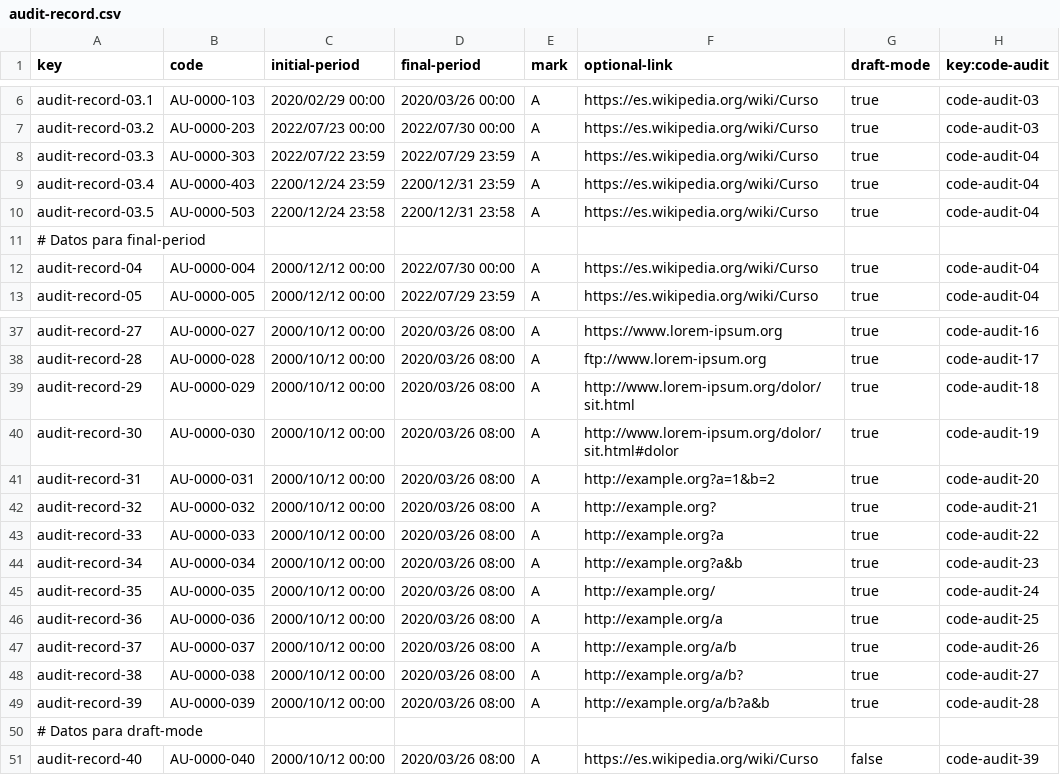
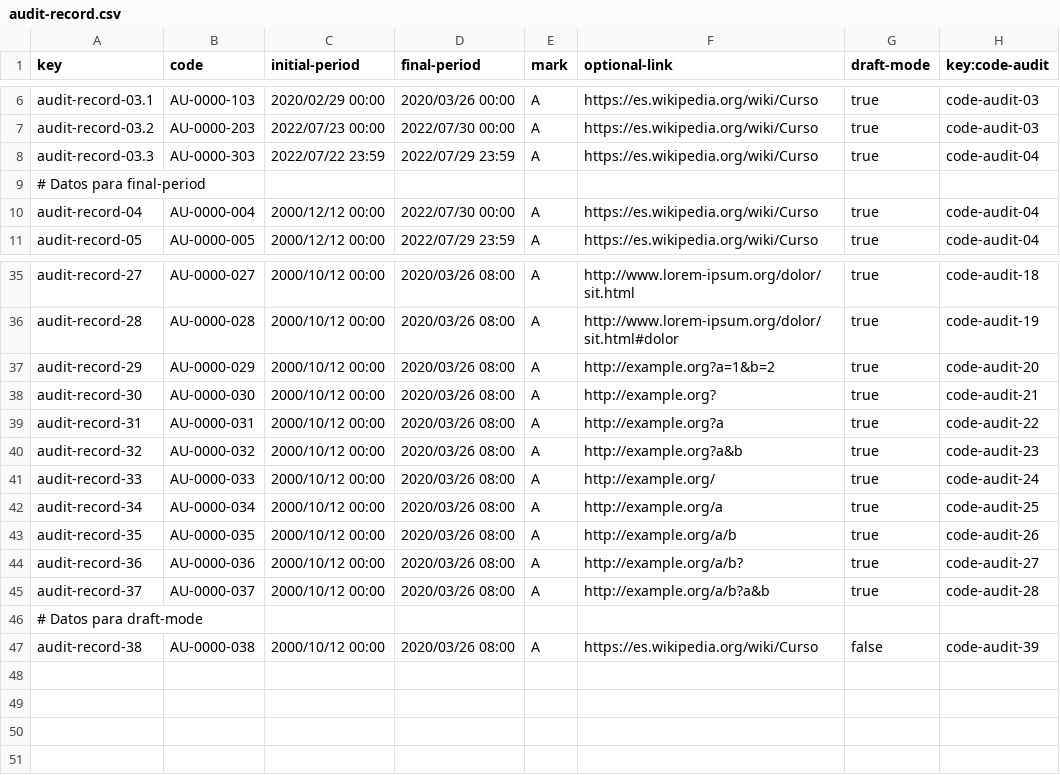
Before and after one commit to SoniaRM/Acme-SF-D04-24.5.0, a CSV file: src/main/webapp/WEB-INF/resources/sample-data/audit-record.csv, drawn as a sheet; only a part is shown, gaps mark what is left out; removed rows and columns are numbered as before the commit, all else as after; the diff covers the shown part only; the diff names each change by its address in the sheet, - before the commit and + after, or states it on an @@ line.

```diff
--- a/src/main/webapp/WEB-INF/resources/sample-data/audit-record.csv
+++ b/src/main/webapp/WEB-INF/resources/sample-data/audit-record.csv
-row 9: audit-record-03.4 | AU-0000-403 | 2200/12/24 23:59 | 2200/12/31 23:59 | A | https://es.wikipedia.org/wiki/Curso | true | code-audit-04
-row 10: audit-record-03.5 | AU-0000-503 | 2200/12/24 23:58 | 2200/12/31 23:58 | A | https://es.wikipedia.org/wiki/Curso | true | code-audit-04
-F35 (optional-link): https://www.lorem-ipsum.org
+F35 (optional-link): http://www.lorem-ipsum.org/dolor/sit.html
-H35 (key:code-audit): code-audit-16
+H35 (key:code-audit): code-audit-18
-F36 (optional-link): ftp://www.lorem-ipsum.org
+F36 (optional-link): http://www.lorem-ipsum.org/dolor/sit.html#dolor
-H36 (key:code-audit): code-audit-17
+H36 (key:code-audit): code-audit-19
-F37 (optional-link): http://www.lorem-ipsum.org/dolor/sit.html
+F37 (optional-link): http://example.org?a=1&b=2
-H37 (key:code-audit): code-audit-18
+H37 (key:code-audit): code-audit-20
-F38 (optional-link): http://www.lorem-ipsum.org/dolor/sit.html#dolor
+F38 (optional-link): http://example.org?
-H38 (key:code-audit): code-audit-19
+H38 (key:code-audit): code-audit-21
-F39 (optional-link): http://example.org?a=1&b=2
+F39 (optional-link): http://example.org?a
-H39 (key:code-audit): code-audit-20
+H39 (key:code-audit): code-audit-22
-F40 (optional-link): http://example.org?
+F40 (optional-link): http://example.org?a&b
-H40 (key:code-audit): code-audit-21
+H40 (key:code-audit): code-audit-23
-F41 (optional-link): http://example.org?a
+F41 (optional-link): http://example.org/
-H41 (key:code-audit): code-audit-22
+H41 (key:code-audit): code-audit-24
-F42 (optional-link): http://example.org?a&b
+F42 (optional-link): http://example.org/a
-H42 (key:code-audit): code-audit-23
+H42 (key:code-audit): code-audit-25
-F43 (optional-link): http://example.org/
+F43 (optional-link): http://example.org/a/b
-H43 (key:code-audit): code-audit-24
+H43 (key:code-audit): code-audit-26
-F44 (optional-link): http://example.org/a
+F44 (optional-link): http://example.org/a/b?
-H44 (key:code-audit): code-audit-25
+H44 (key:code-audit): code-audit-27
-F45 (optional-link): http://example.org/a/b
+F45 (optional-link): http://example.org/a/b?a&b
-H45 (key:code-audit): code-audit-26
+H45 (key:code-audit): code-audit-28
-row 48: audit-record-38 | AU-0000-038 | 2000/10/12 00:00 | 2020/03/26 08:00 | A | http://example.org/a/b? | true | code-audit-27
-row 49: audit-record-39 | AU-0000-039 | 2000/10/12 00:00 | 2020/03/26 08:00 | A | http://example.org/a/b?a&b | true | code-audit-28
-A47 (key): audit-record-40
+A47 (key): audit-record-38
-B47 (code): AU-0000-040
+B47 (code): AU-0000-038
```
Also changed, not shown: 4 added rows, 4 removed rows and 23 edited cells elsewhere in this file, src/main/webapp/WEB-INF/resources/sample-data/code-audit.csv.
